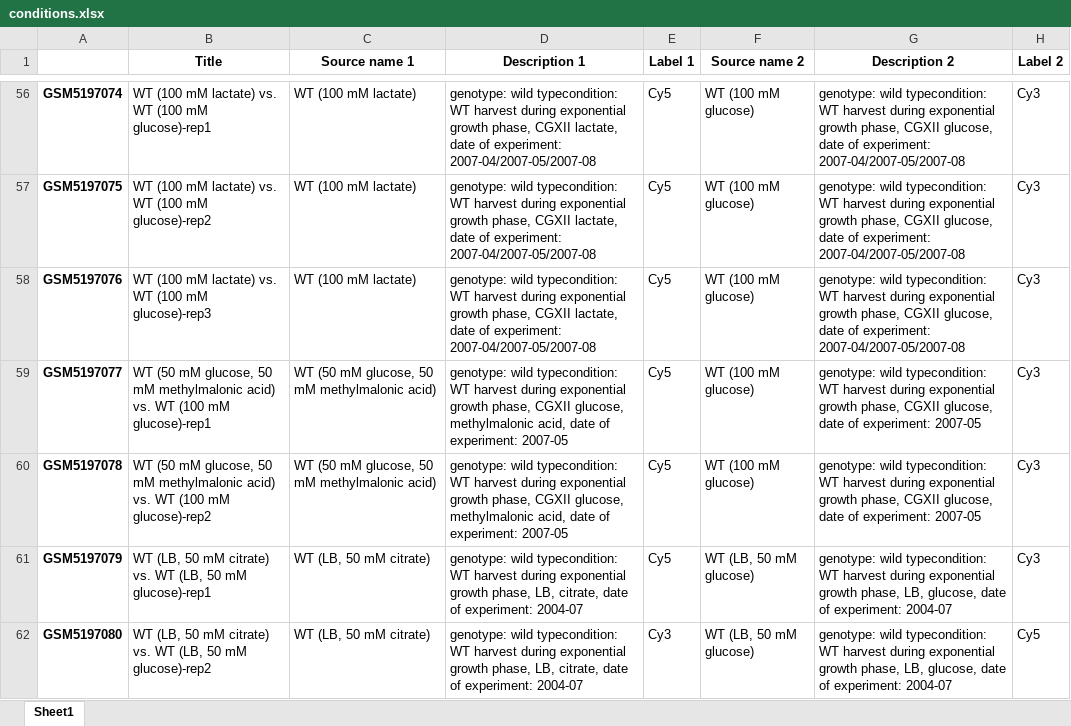
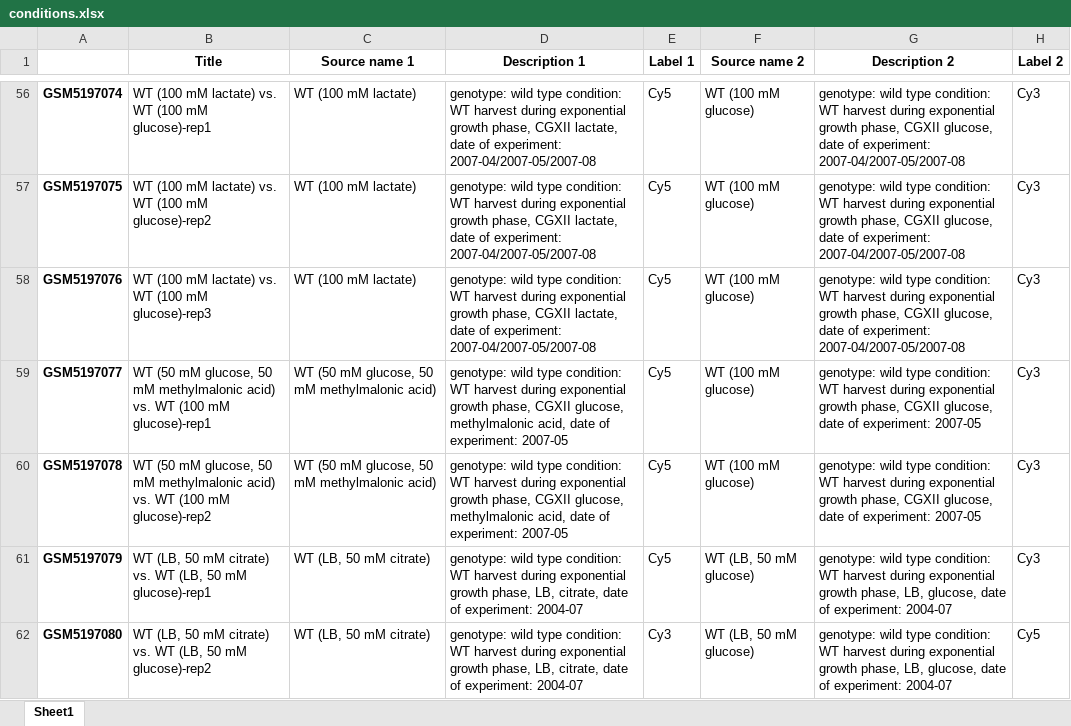
Before and after one commit to XuwenAmyLou/modulome-C_Glutamicum_Microarray_clean, an Excel workbook: 2_Condition_Extraction/conditions.xlsx, sheet Sheet1, drawn as a sheet; only a part is shown, gaps mark what is left out; values as stored, in another font and other column widths than the file's, no borders; the diff covers the shown part only; the diff names each change by its address in the sheet, - before the commit and + after, or states it on an @@ line.

Commit message:
condition

```diff
--- a/2_Condition_Extraction/conditions.xlsx (sheet Sheet1)
+++ b/2_Condition_Extraction/conditions.xlsx (sheet Sheet1)
-D56:D58 (Description 1): genotype: wild typecondition: WT harvest…
+D56:D58 (Description 1): genotype: wild type condition: WT harvest…
-G56:G58 (Description 2): genotype: wild typecondition: WT harvest…
+G56:G58 (Description 2): genotype: wild type condition: WT harvest…
-D59:D60 (Description 1): genotype: wild typecondition: WT harvest…
+D59:D60 (Description 1): genotype: wild type condition: WT harvest…
-G59:G60 (Description 2): genotype: wild typecondition: WT harvest…
+G59:G60 (Description 2): genotype: wild type condition: WT harvest…
-D61:D62 (Description 1): genotype: wild typecondition: WT harvest…
+D61:D62 (Description 1): genotype: wild type condition: WT harvest…
-G61:G62 (Description 2): genotype: wild typecondition: WT harvest…
+G61:G62 (Description 2): genotype: wild type condition: WT harvest…
```
Also changed, not shown: 1840 edited cells elsewhere in this sheet, 1 other file.
